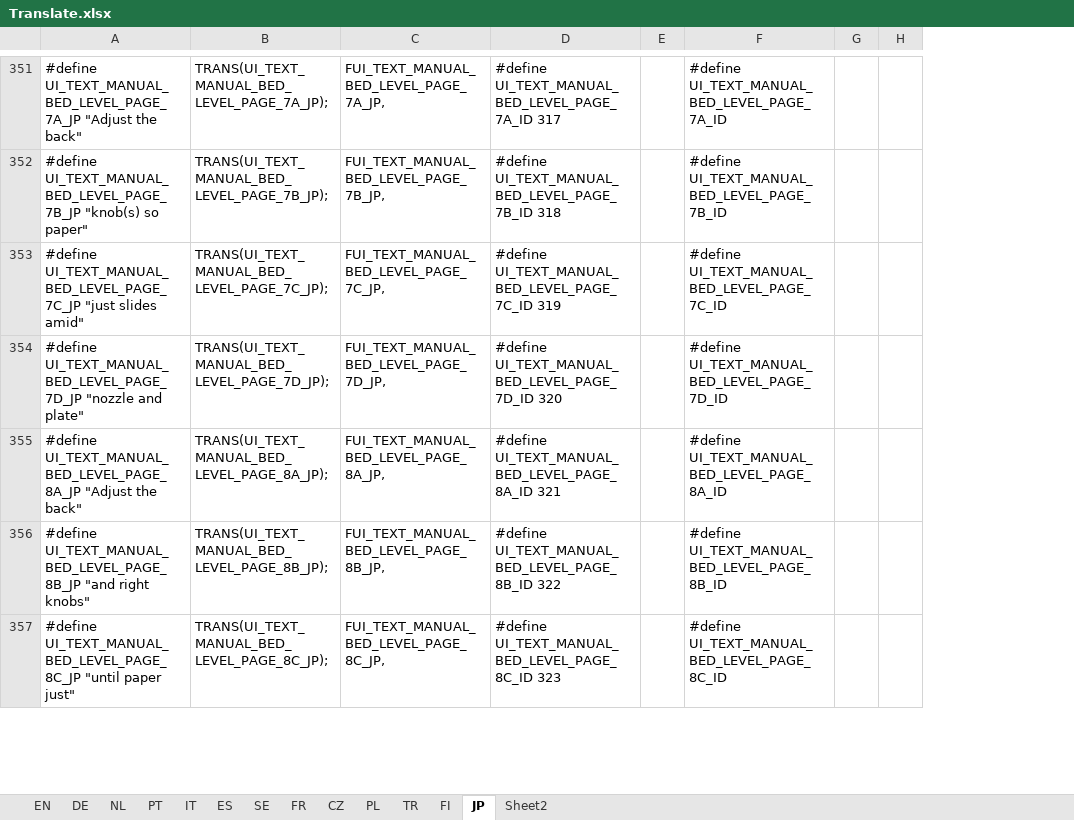
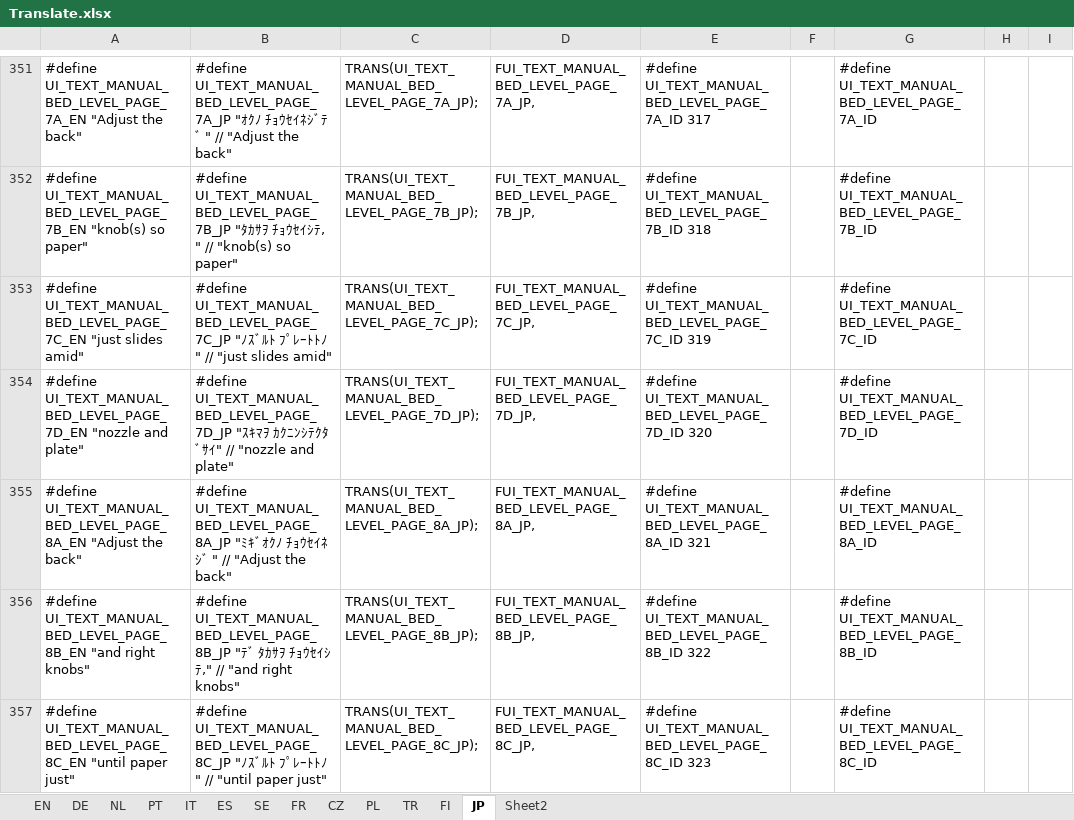
Before and after one commit to luc-github/Repetier-Firmware-4-Davinci, an Excel workbook: Translate.xlsx, sheet JP, drawn as a sheet; only a part is shown, gaps mark what is left out; values as stored, in another font and other column widths than the file's, no borders; addresses are those after the commit; the diff covers the shown part only; the diff names each change by its address in the sheet, - before the commit and + after, or states it on an @@ line.

```diff
--- a/Translate.xlsx (sheet JP)
+++ b/Translate.xlsx (sheet JP)
+column A, rows 351-357: #define UI_TEXT_MANUAL_BED_LEVEL_PAGE_7A_EN "Adjust the back" | #define UI_TEXT_MANUAL_BED_LEVEL_PAGE_7B_EN "knob(s) so paper" | #define UI_TEXT_MANUAL_BED_LEVEL_PAGE_7C_EN "just slides amid" | #define UI_TEXT_MANUAL_BED_LEVEL_PAGE_7D_EN "nozzle and plate" | #define UI_TEXT_MANUAL_BED_LEVEL_PAGE_8A_EN "Adjust the back" | #define UI_TEXT_MANUAL_BED_LEVEL_PAGE_8B_EN "and right knobs" | #define UI_TEXT_MANUAL_BED_LEVEL_PAGE_8C_EN "until paper just"
-B351: #define UI_TEXT_MANUAL_BED_LEVEL_PAGE_7A_JP "Adjust the…
+B351: #define UI_TEXT_MANUAL_BED_LEVEL_PAGE_7A_JP "ｵｸﾉ ﾁｮｳｾｲﾈｼﾞﾃﾞ " // "Adjust the…
-B352: #define UI_TEXT_MANUAL_BED_LEVEL_PAGE_7B_JP "knob(s) so…
+B352: #define UI_TEXT_MANUAL_BED_LEVEL_PAGE_7B_JP "ﾀｶｻｦ ﾁｮｳｾｲｼﾃ, " // "knob(s) so…
-B353: #define UI_TEXT_MANUAL_BED_LEVEL_PAGE_7C_JP "just slides…
+B353: #define UI_TEXT_MANUAL_BED_LEVEL_PAGE_7C_JP "ﾉｽﾞﾙﾄ ﾌﾟﾚｰﾄﾄﾉ " // "just slides…
-B354: #define UI_TEXT_MANUAL_BED_LEVEL_PAGE_7D_JP "nozzle and…
+B354: #define UI_TEXT_MANUAL_BED_LEVEL_PAGE_7D_JP "ｽｷﾏｦ ｶｸﾆﾝｼﾃｸﾀﾞｻｲ" // "nozzle and…
-B355: #define UI_TEXT_MANUAL_BED_LEVEL_PAGE_8A_JP "Adjust the…
+B355: #define UI_TEXT_MANUAL_BED_LEVEL_PAGE_8A_JP "ﾐｷﾞｵｸﾉ ﾁｮｳｾｲﾈｼﾞ " // "Adjust the…
-B356: #define UI_TEXT_MANUAL_BED_LEVEL_PAGE_8B_JP "and right…
+B356: #define UI_TEXT_MANUAL_BED_LEVEL_PAGE_8B_JP "ﾃﾞ ﾀｶｻｦ ﾁｮｳｾｲｼﾃ," // "and right…
-B357: #define UI_TEXT_MANUAL_BED_LEVEL_PAGE_8C_JP "until paper…
+B357: #define UI_TEXT_MANUAL_BED_LEVEL_PAGE_8C_JP "ﾉｽﾞﾙﾄ ﾌﾟﾚｰﾄﾄﾉ " // "until paper…
```
Also changed, not shown: 149 edited cells elsewhere in this sheet, formulas that keep their value, 1 other file.
